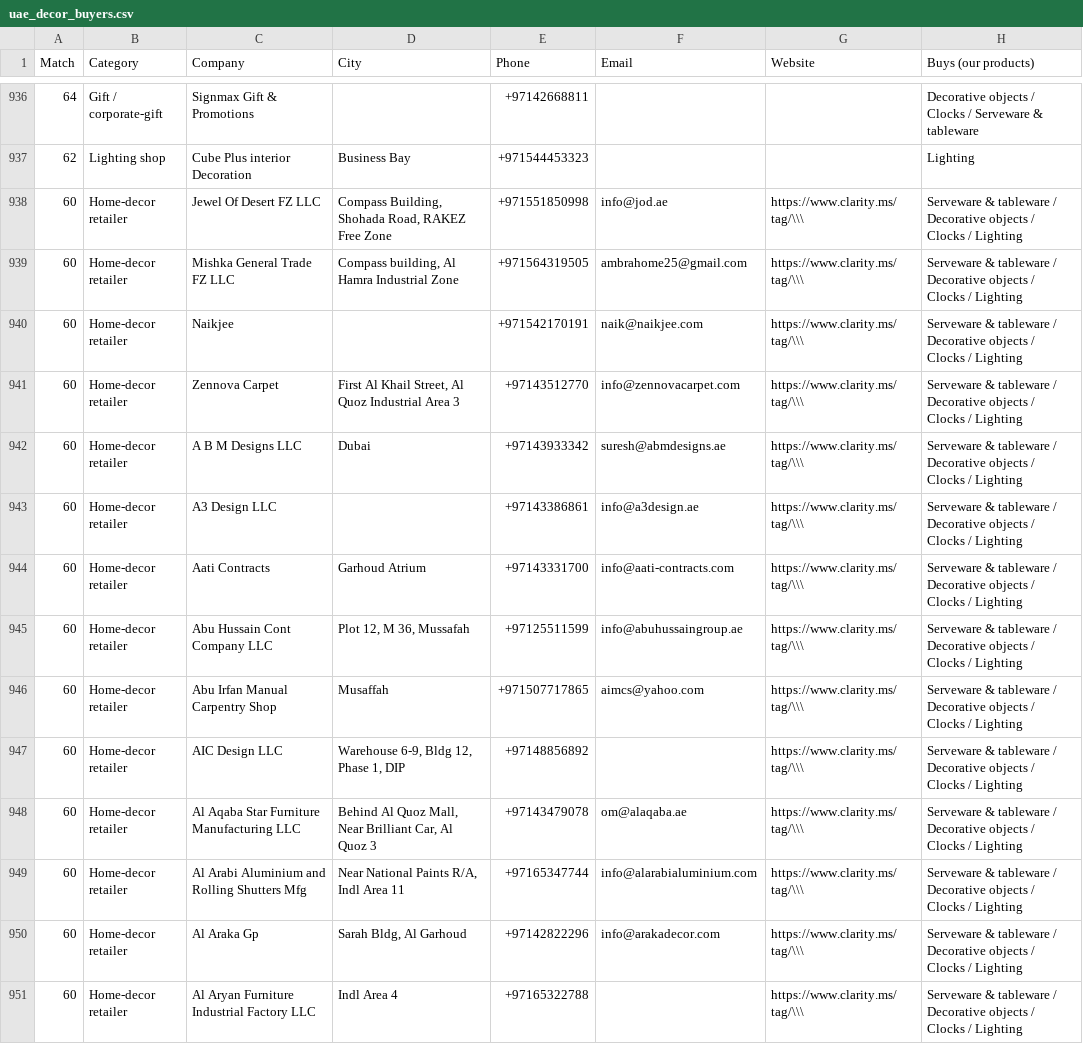
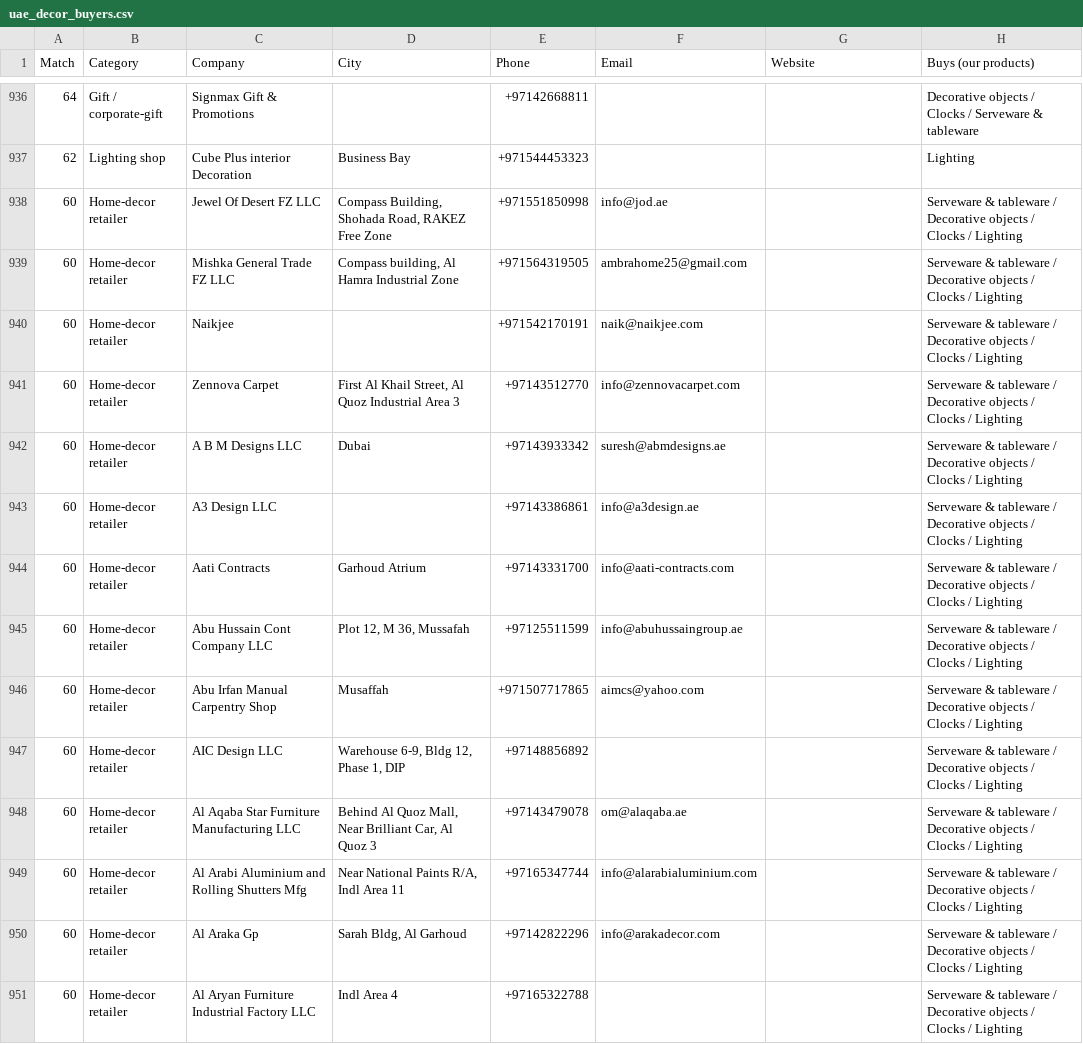
Before and after one commit to admirableparham-png/go4it, a CSV file: docs/prospects/uae_decor_buyers.csv, drawn as a sheet; only a part is shown, gaps mark what is left out; the diff covers the shown part only; the diff names each change by its address in the sheet, - before the commit and + after, or states it on an @@ line.

```diff
--- a/docs/prospects/uae_decor_buyers.csv
+++ b/docs/prospects/uae_decor_buyers.csv
-G938:G951 (Website): https://www.clarity.ms/tag/\\\
+G938:G951 (Website): (empty)
```
Also changed, not shown: 128 edited cells elsewhere in this file, 3 other files.
